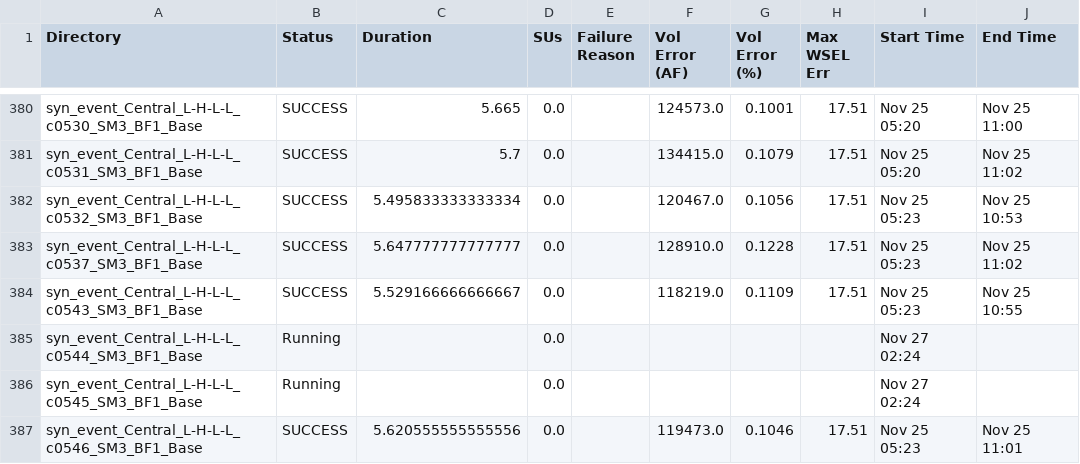
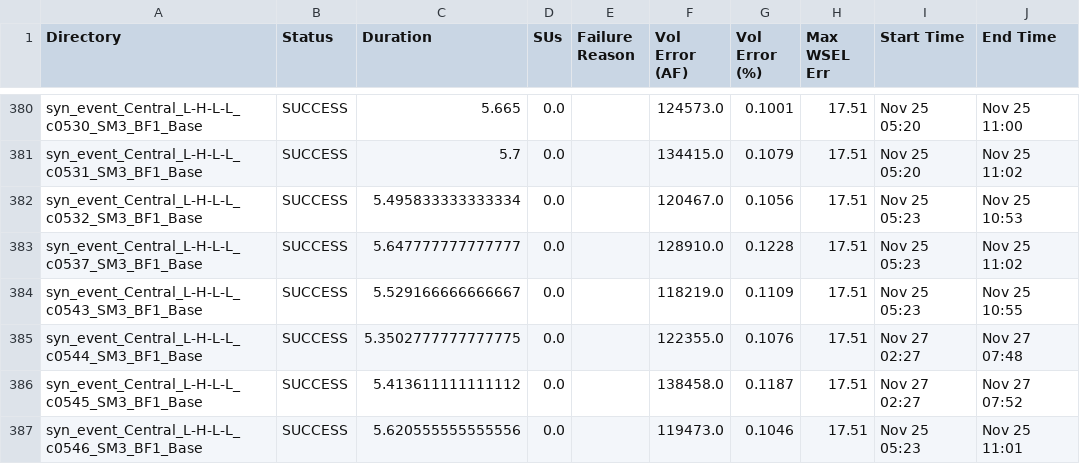
Before and after one commit to akhalid-twi/LWI-production, a CSV file: assets/aws2/nontc_synthetic_base_simulation_basic_summary.csv, drawn as a sheet; only a part is shown, gaps mark what is left out; the diff covers the shown part only; the diff names each change by its address in the sheet, - before the commit and + after, or states it on an @@ line.

```diff
--- a/assets/aws2/nontc_synthetic_base_simulation_basic_summary.csv
+++ b/assets/aws2/nontc_synthetic_base_simulation_basic_summary.csv
-B385:B386 (Status): Running
+B385:B386 (Status): SUCCESS
-C385 (Duration): (empty)
+C385 (Duration): 5.3502777777777775
-F385 (Vol Error (AF)): (empty)
+F385 (Vol Error (AF)): 122355.0
-G385 (Vol Error (%)): (empty)
+G385 (Vol Error (%)): 0.1076
-H385:H386 (Max WSEL Err): (empty)
+H385:H386 (Max WSEL Err): 17.51
-I385:I386 (Start Time): Nov 27 02:24
+I385:I386 (Start Time): Nov 27 02:27
-J385 (End Time): (empty)
+J385 (End Time): Nov 27 07:48
-C386 (Duration): (empty)
+C386 (Duration): 5.413611111111112
-F386 (Vol Error (AF)): (empty)
+F386 (Vol Error (AF)): 138458.0
-G386 (Vol Error (%)): (empty)
+G386 (Vol Error (%)): 0.1187
-J386 (End Time): (empty)
+J386 (End Time): Nov 27 07:52
```
Also changed, not shown: 8 removed rows and 111 edited cells elsewhere in this file, assets/aws2/nontc_synthetic_base_simulation_progress.csv, 1 other file.
